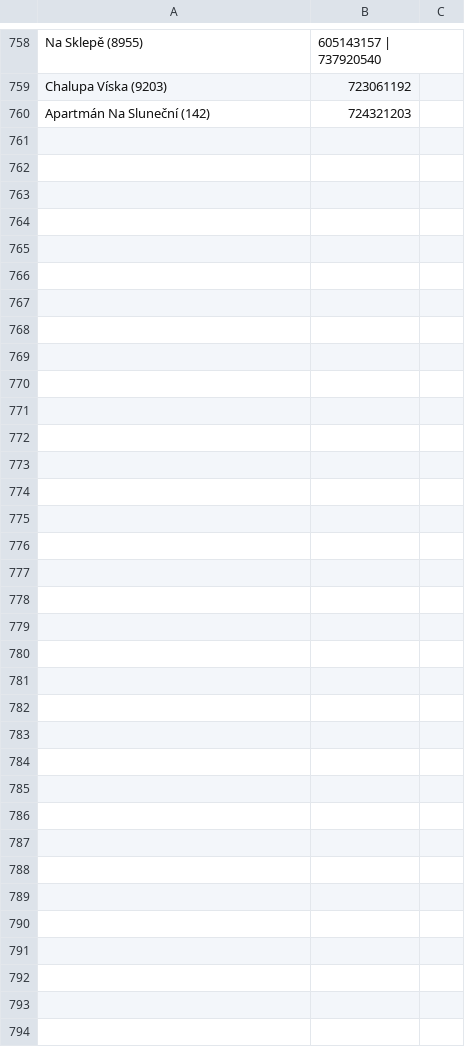
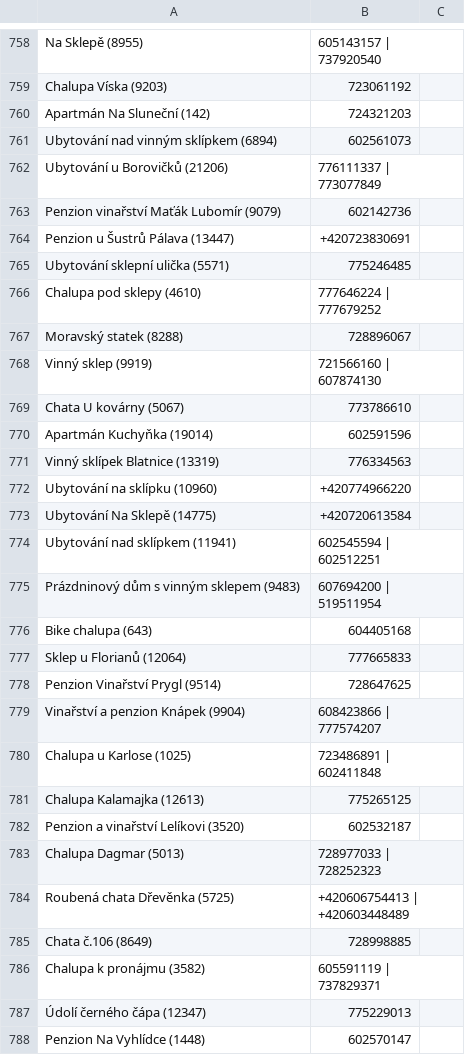
Before and after one commit to vr4b3c/scrapper, a CSV file: scrapery2026/e-chalupy/files/echalupy_vinne_sklepy.csv, drawn as a sheet; only a part is shown, gaps mark what is left out; the diff names each change by its address in the sheet, - before the commit and + after, or states it on an @@ line.

```diff
--- a/scrapery2026/e-chalupy/files/echalupy_vinne_sklepy.csv
+++ b/scrapery2026/e-chalupy/files/echalupy_vinne_sklepy.csv
+row 761: Ubytování nad vinným sklípkem (6894) | 602561073
+row 762: Ubytování u Borovičků (21206) | 776111337 | 773077849
+row 763: Penzion vinařství Maťák Lubomír (9079) | 602142736
+row 764: Penzion u Šustrů Pálava (13447) | +420723830691
+row 765: Ubytování sklepní ulička (5571) | 775246485
+row 766: Chalupa pod sklepy (4610) | 777646224 | 777679252
+row 767: Moravský statek (8288) | 728896067
+row 768: Vinný sklep (9919) | 721566160 | 607874130
+row 769: Chata U kovárny (5067) | 773786610
+row 770: Apartmán Kuchyňka (19014) | 602591596
+row 771: Vinný sklípek Blatnice (13319) | 776334563
+row 772: Ubytování na sklípku (10960) | +420774966220
+row 773: Ubytování Na Sklepě (14775) | +420720613584
+row 774: Ubytování nad sklípkem (11941) | 602545594 | 602512251
+row 775: Prázdninový dům s vinným sklepem (9483) | 607694200 | 519511954
+row 776: Bike chalupa (643) | 604405168
+row 777: Sklep u Florianů (12064) | 777665833
+row 778: Penzion Vinařství Prygl (9514) | 728647625
+row 779: Vinařství a penzion Knápek (9904) | 608423866 | 777574207
+row 780: Chalupa u Karlose (1025) | 723486891 | 602411848
+row 781: Chalupa Kalamajka (12613) | 775265125
+row 782: Penzion a vinařství Lelíkovi (3520) | 602532187
+row 783: Chalupa Dagmar (5013) | 728977033 | 728252323
+row 784: Roubená chata Dřevěnka (5725) | +420606754413 | +420603448489
+row 785: Chata č.106 (8649) | 728998885
+row 786: Chalupa k pronájmu (3582) | 605591119 | 737829371
+row 787: Údolí černého čápa (12347) | 775229013
+row 788: Penzion Na Vyhlídce (1448) | 602570147
```
Also changed, not shown: scrapery2026/e-chalupy/files/echalupy.csv, 1 other file.
